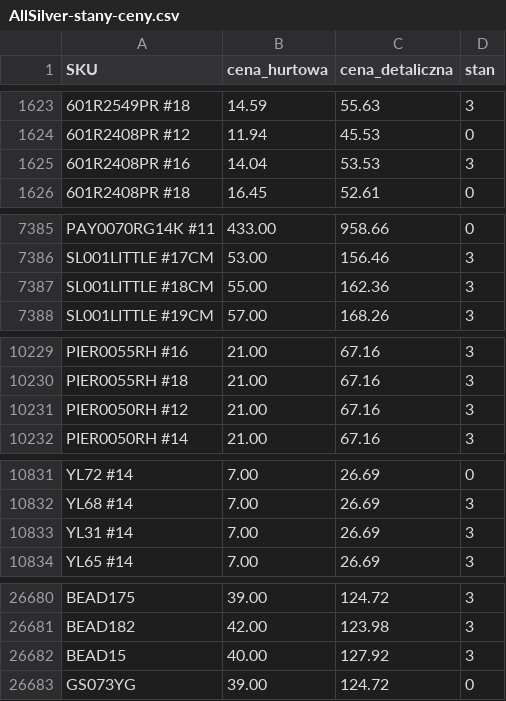
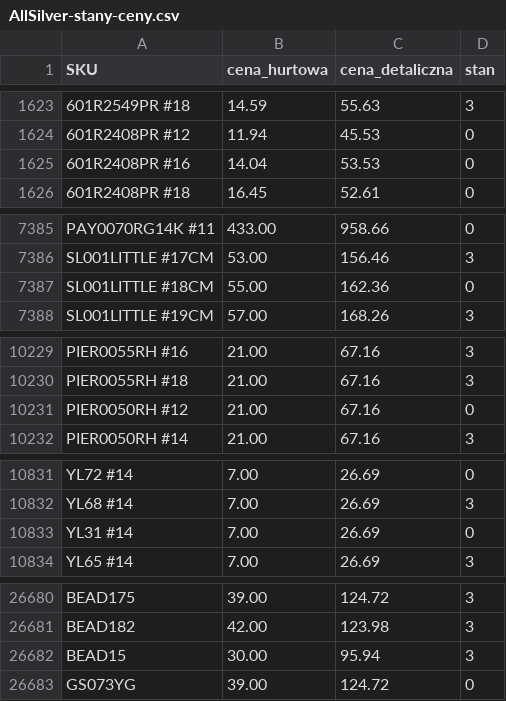
Before and after one commit to G-LOVRIN/AllSilver-CSV, a CSV file: AllSilver-stany-ceny.csv, drawn as a sheet; only a part is shown, gaps mark what is left out; the diff covers the shown part only; the diff names each change by its address in the sheet, - before the commit and + after, or states it on an @@ line.

```diff
--- a/AllSilver-stany-ceny.csv
+++ b/AllSilver-stany-ceny.csv
-D1625 (stan): 3
+D1625 (stan): 0
-D7387 (stan): 3
+D7387 (stan): 0
-D10231 (stan): 3
+D10231 (stan): 0
-D10833 (stan): 3
+D10833 (stan): 0
-B26682 (cena_hurtowa): 40.00
+B26682 (cena_hurtowa): 30.00
-C26682 (cena_detaliczna): 127.92
+C26682 (cena_detaliczna): 95.94
```
Also changed, not shown: 4 edited cells elsewhere in this file, 1 other file.
